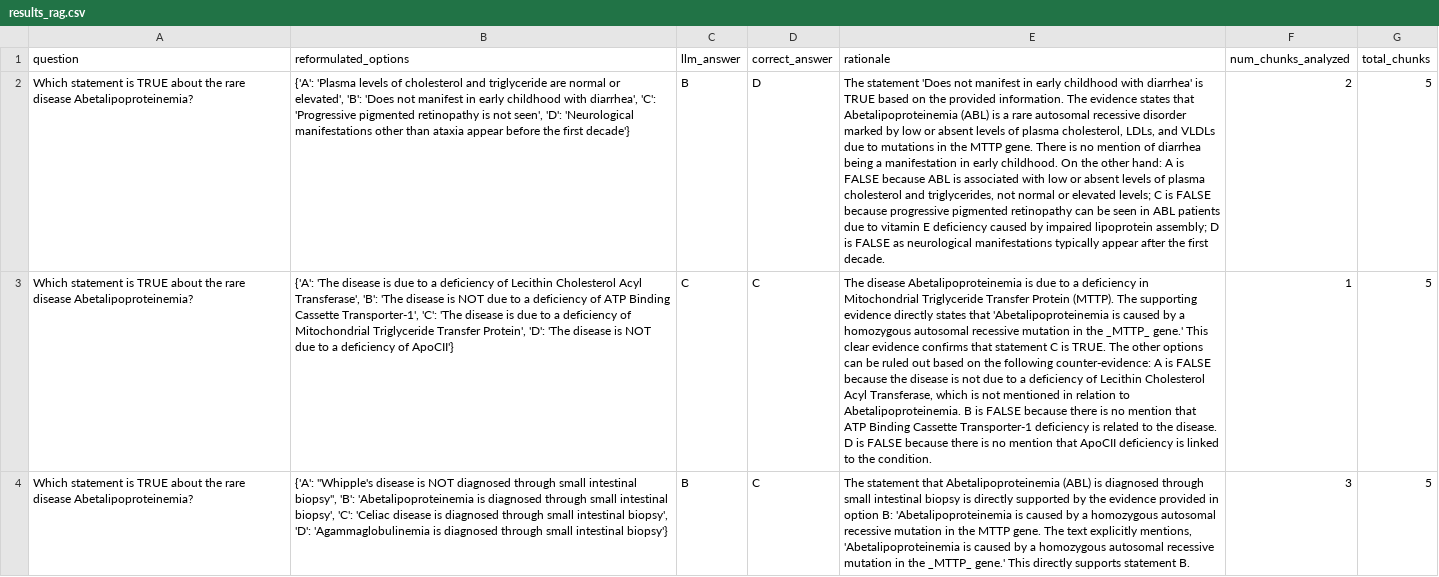
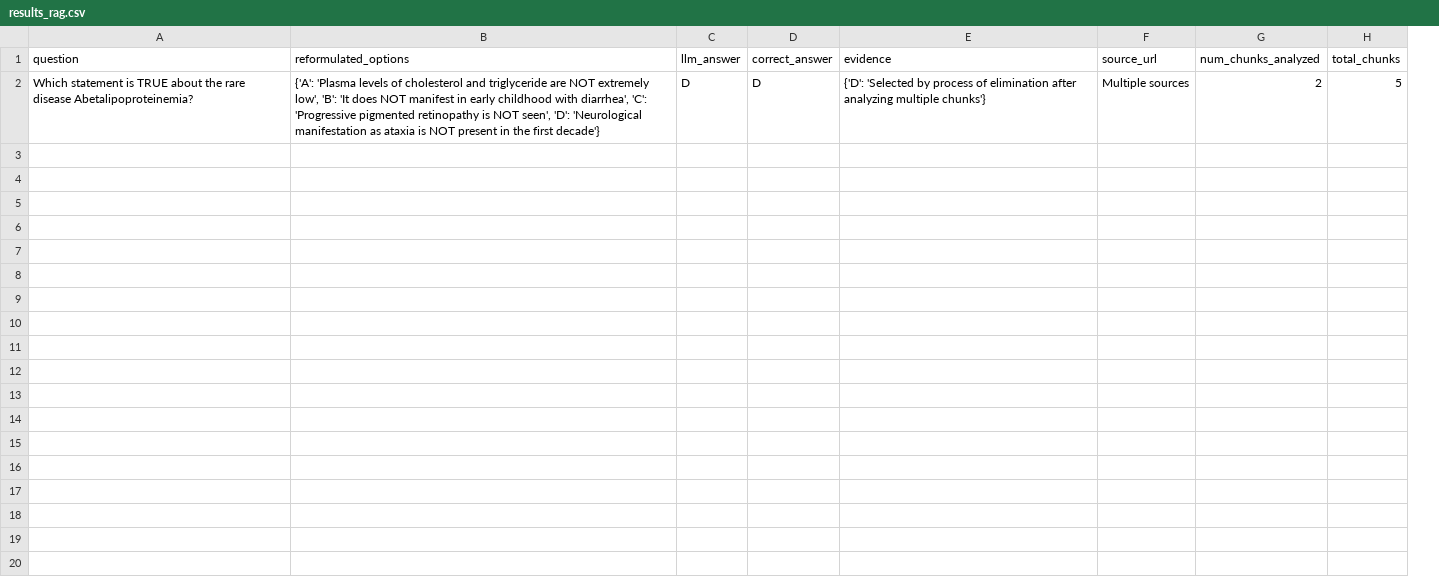
Before and after one commit to Prgrmmrjns/llm_agents_rd, a CSV file: results_rag.csv, drawn as a sheet; removed rows and columns are numbered as before the commit, all else as after; the diff names each change by its address in the sheet, - before the commit and + after, or states it on an @@ line.

```diff
--- a/results_rag.csv
+++ b/results_rag.csv
-column E (rationale), row 2: The statement 'Does not manifest in early childhood with diarrhea' is TRUE based on the provided information. The evidence states that Abetalipoproteinemia (ABL) is a rare autosomal recessive disorder marked by low or absent levels of plasma cholesterol, LDLs, and VLDLs due to mutations in the MTTP gene. There is no mention of diarrhea being a manifestation in early childhood. On the other hand: A is FALSE because ABL is associated with low or absent levels of plasma cholesterol and triglycerides, not normal or elevated levels; C is FALSE because progressive pigmented retinopathy can be seen in ABL patients due to vitamin E deficiency caused by impaired lipoprotein assembly; D is FALSE as neurological manifestations typically appear after the first decade.
+column E (evidence), row 2: {'D': 'Selected by process of elimination after analyzing multiple chunks'}
+column F (source_url), row 2: Multiple sources
-B2 (reformulated_options): …triglyceride are normal or elevated', 'B': 'Does not manifest in early childhood with diarrhea', 'C': 'Progressive pigmented retinopathy is not seen', 'D': 'Neurological manifestations other than ataxia appear before the first…
+B2 (reformulated_options): …triglyceride are NOT extremely low', 'B': 'It does NOT manifest in early childhood with diarrhea', 'C': 'Progressive pigmented retinopathy is NOT seen', 'D': 'Neurological manifestation as ataxia is NOT present in the first…
-C2 (llm_answer): B
+C2 (llm_answer): D
-row 3: Which statement is TRUE about the rare disease Abetalipoproteinemia? | {'A': 'The disease is due to a deficiency of Lecithin Cholesterol Acyl Transferase', 'B': 'The disease is NOT due to a deficiency of ATP Binding Cassette Transporter-1', 'C': 'The disease is due to a deficiency of Mitochondrial Triglyceride Transfer Protein', 'D': 'The disease is NOT due to a deficiency of ApoCII'} | C | C | The disease Abetalipoproteinemia is due to a deficiency in Mitochondrial Triglyceride Transfer Protein (MTTP). The supporting evidence directly states that 'Abetalipoproteinemia is caused by a homozygous autosomal recessive mutation in the _MTTP_ gene.' This clear evidence confirms that statement C is TRUE. The other options can be ruled out based on the following counter-evidence: A is FALSE because the disease is not due to a deficiency of Lecithin Cholesterol Acyl Transferase, which is not mentioned in relation to Abetalipoproteinemia. B is FALSE because there is no mention that ATP Binding Cassette Transporter-1 deficiency is related to the disease. D is FALSE because there is no mention that ApoCII deficiency is linked to the condition. | 1 | 5
-row 4: Which statement is TRUE about the rare disease Abetalipoproteinemia? | {'A': "Whipple's disease is NOT diagnosed through small intestinal biopsy", 'B': 'Abetalipoproteinemia is diagnosed through small intestinal biopsy', 'C': 'Celiac disease is diagnosed through small intestinal biopsy', 'D': 'Agammaglobulinemia is diagnosed through small intestinal biopsy'} | B | C | The statement that Abetalipoproteinemia (ABL) is diagnosed through small intestinal biopsy is directly supported by the evidence provided in option B: 'Abetalipoproteinemia is caused by a homozygous autosomal recessive mutation in the MTTP gene. The text explicitly mentions, 'Abetalipoproteinemia is caused by a homozygous autosomal recessive mutation in the _MTTP_ gene.' This directly supports statement B. | 3 | 5
```
Also changed, not shown: 6 other files.
